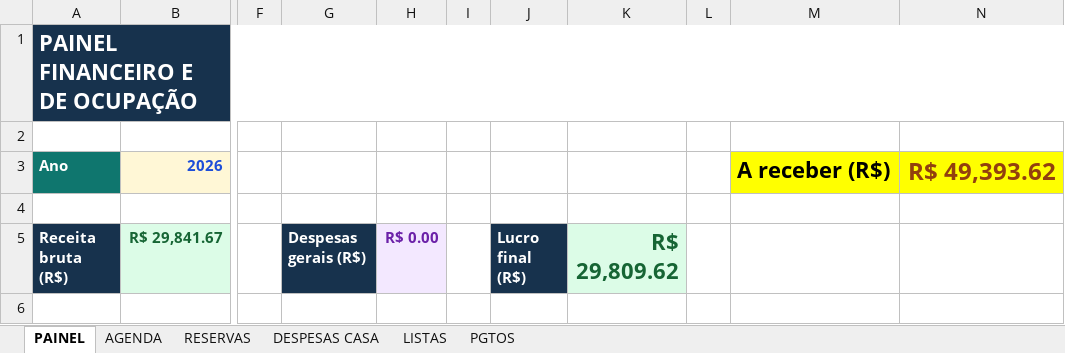
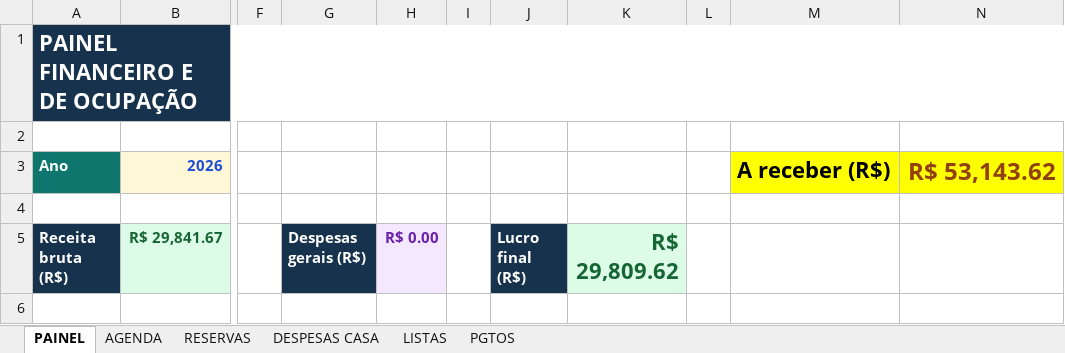
Before and after one commit to NevesPNG68/CONTROLE-LOCA-O, an Excel workbook: Controle_Locacao.xlsx, sheet PAINEL, drawn as a sheet; only a part is shown, gaps mark what is left out; values as stored, in another font and other column widths than the file's, no borders; conditional formats not drawn; the diff names each change by its address in the sheet, - before the commit and + after, or states it on an @@ line.

```diff
--- a/Controle_Locacao.xlsx (sheet PAINEL)
+++ b/Controle_Locacao.xlsx (sheet PAINEL)
-N3: R$ 49,393.62
+N3: R$ 53,143.62
```
Also changed, not shown: sheet RESERVAS, charts or pictures.
